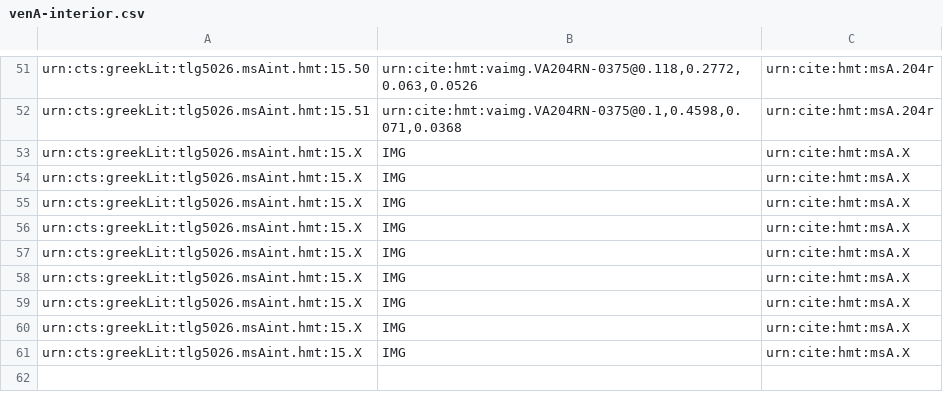
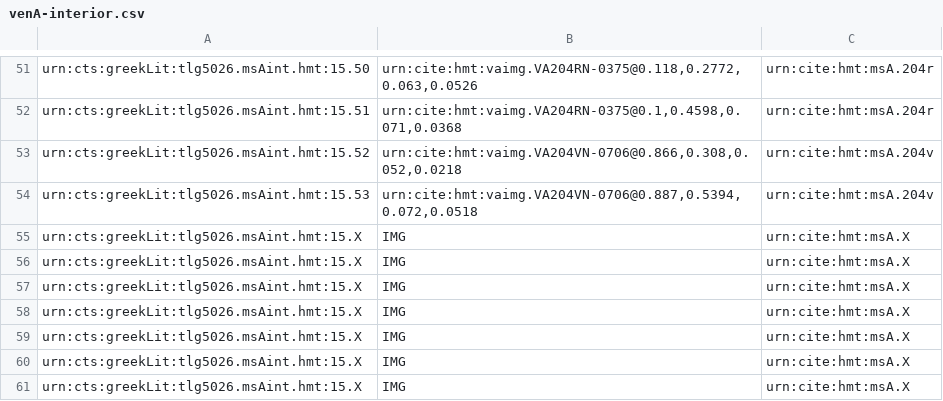
Before and after one commit to cjschu17/closed-venA-15, a CSV file: Collections/venA-interior.csv, drawn as a sheet; only a part is shown, gaps mark what is left out.

Commit message:
Update venA-interior.csv
2 interior on 204v

```diff
--- a/Collections/venA-interior.csv
+++ b/Collections/venA-interior.csv
@@ -52,4 +52,4 @@ urn:cts:greekLit:tlg5026.msAint.hmt:15.50,"urn:cite:hmt:vaimg.VA204RN-0375@0.118
 urn:cts:greekLit:tlg5026.msAint.hmt:15.51,"urn:cite:hmt:vaimg.VA204RN-0375@0.1,0.4598,0.071,0.0368",urn:cite:hmt:msA.204r
-urn:cts:greekLit:tlg5026.msAint.hmt:15.X,"IMG",urn:cite:hmt:msA.X
-urn:cts:greekLit:tlg5026.msAint.hmt:15.X,"IMG",urn:cite:hmt:msA.X
+urn:cts:greekLit:tlg5026.msAint.hmt:15.52,"urn:cite:hmt:vaimg.VA204VN-0706@0.866,0.308,0.052,0.0218",urn:cite:hmt:msA.204v
+urn:cts:greekLit:tlg5026.msAint.hmt:15.53,"urn:cite:hmt:vaimg.VA204VN-0706@0.887,0.5394,0.072,0.0518",urn:cite:hmt:msA.204v
 urn:cts:greekLit:tlg5026.msAint.hmt:15.X,"IMG",urn:cite:hmt:msA.X
```
